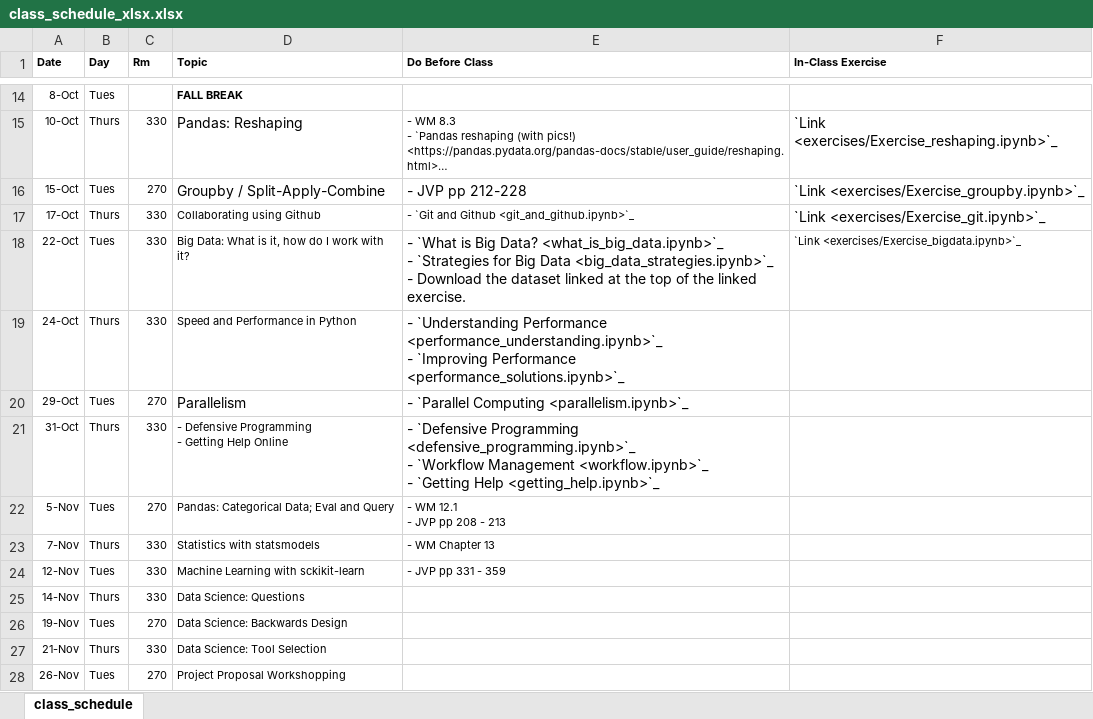
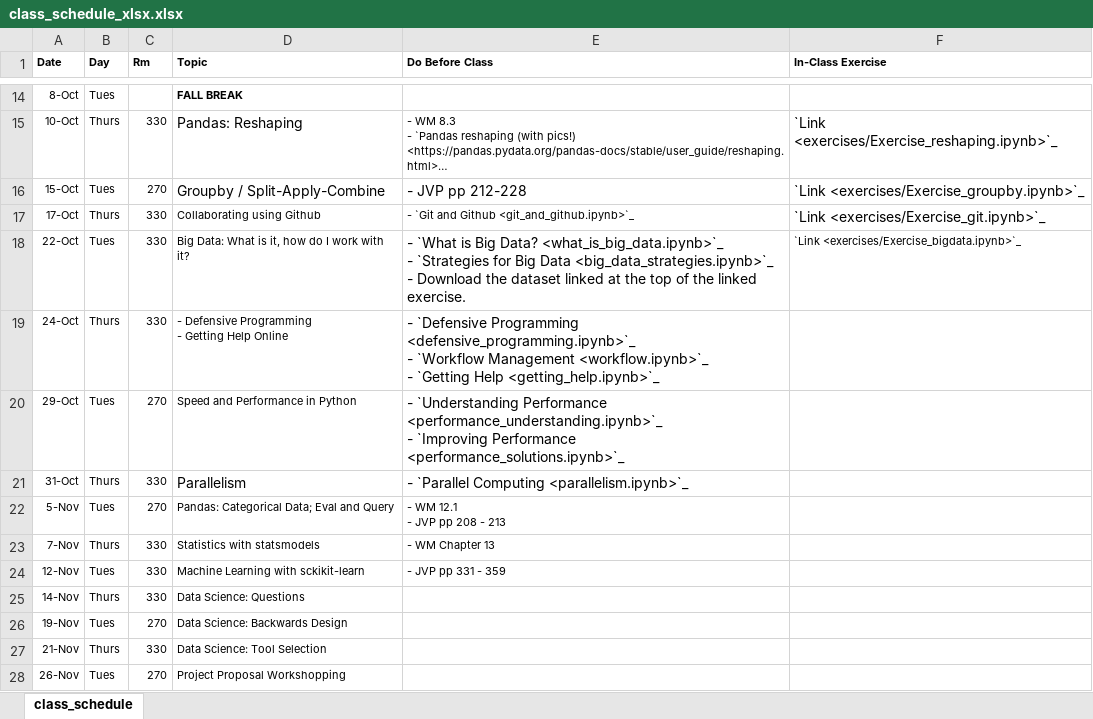
Before and after one commit to nickeubank/data-science-in-julia, an Excel workbook: source/class_schedule_xlsx.xlsx, sheet class_schedule, drawn as a sheet; only a part is shown, gaps mark what is left out; long unchanged cells end in …; values as stored, in another font and other column widths than the file's, no borders; ↵ is a line break in a cell; the diff names each change by its address in the sheet, - before the commit and + after, or states it on an @@ line.

```diff
--- a/source/class_schedule_xlsx.xlsx (sheet class_schedule)
+++ b/source/class_schedule_xlsx.xlsx (sheet class_schedule)
-D19 (Topic): Speed and Performance in Python
+D19 (Topic): - Defensive Programming ↵ - Getting Help Online
-E19 (Do Before Class): - `Understanding Performance <performance_understanding.ipynb>`_ ↵ - `Improving Performance <performance_solutions.ipynb>`_
+E19 (Do Before Class): - `Defensive Programming <defensive_programming.ipynb>`_ ↵ - `Workflow Management <workflow.ipynb>`_ ↵ - `Getting Help <getting_help.ipynb>`_
-D20 (Topic): Parallelism
+D20 (Topic): Speed and Performance in Python
@@ D20 text size: smaller @@
-E20 (Do Before Class): - `Parallel Computing <parallelism.ipynb>`_
+E20 (Do Before Class): - `Understanding Performance <performance_understanding.ipynb>`_ ↵ - `Improving Performance <performance_solutions.ipynb>`_
-D21 (Topic): - Defensive Programming ↵ - Getting Help Online
+D21 (Topic): Parallelism
@@ D21 text size: larger @@
-E21 (Do Before Class): - `Defensive Programming <defensive_programming.ipynb>`_ ↵ - `Workflow Management <workflow.ipynb>`_ ↵ - `Getting Help <getting_help.ipynb>`_
+E21 (Do Before Class): - `Parallel Computing <parallelism.ipynb>`_
```
Also changed, not shown: 12 other files.
